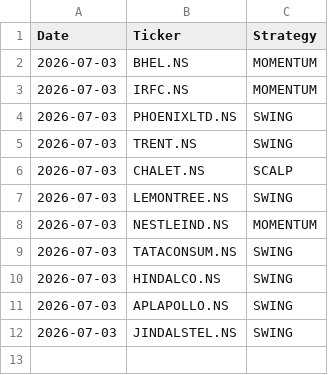
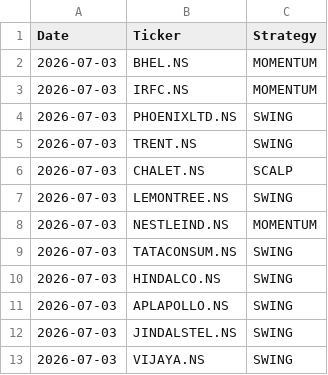
Before and after one commit to johnkasc-lab/MarketStock, a CSV file: alerted_today.csv, drawn as a sheet; the diff names each change by its address in the sheet, - before the commit and + after, or states it on an @@ line.

```diff
--- a/alerted_today.csv
+++ b/alerted_today.csv
+row 13: 2026-07-03 | VIJAYA.NS | SWING
```
Also changed, not shown: intraday_trades.csv.
